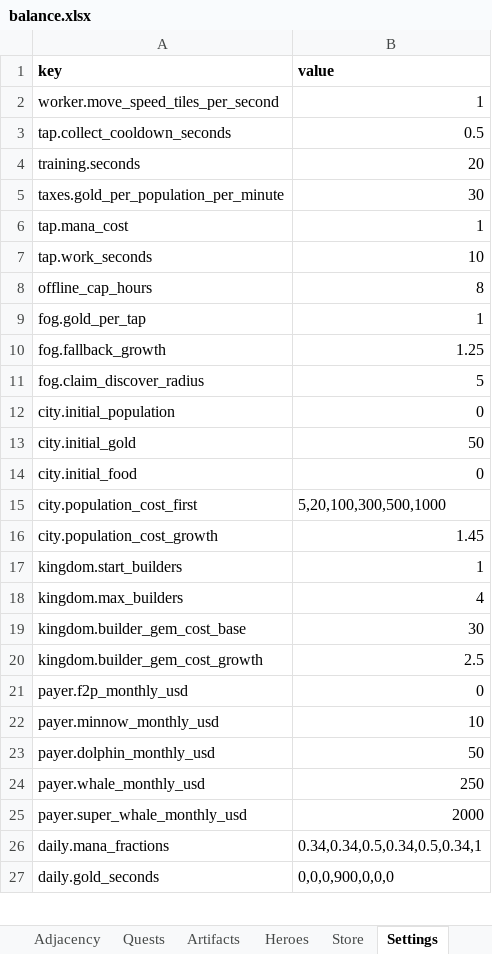
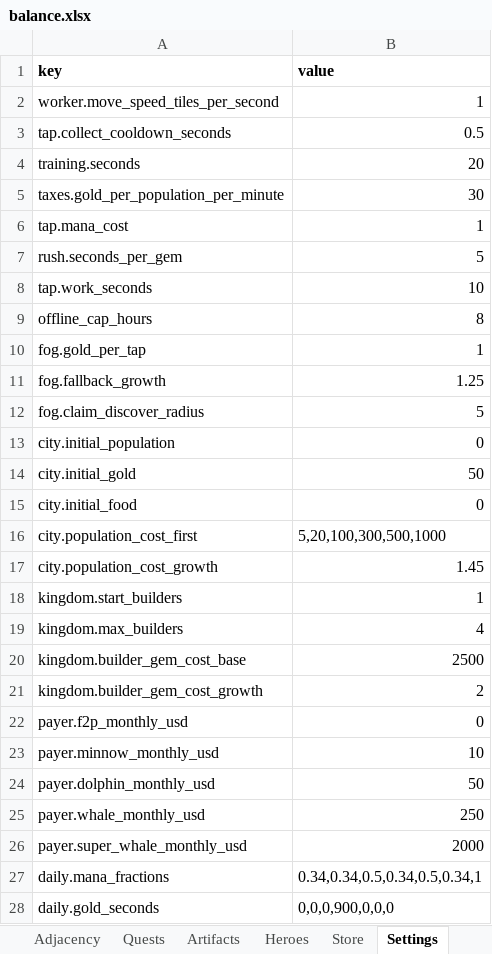
Before and after one commit to LadisCodi/kingdom, an Excel workbook: balance/balance.xlsx, sheet Settings, drawn as a sheet; only a part is shown; values as stored, in another font and other column widths than the file's, no borders; addresses are those after the commit; the diff covers the shown part only; the diff names each change by its address in the sheet, - before the commit and + after, or states it on an @@ line.

```diff
--- a/balance/balance.xlsx (sheet Settings)
+++ b/balance/balance.xlsx (sheet Settings)
+row 7: rush.seconds_per_gem | 5
-B20 (value): 30
+B20 (value): 2500
-B21 (value): 2.5
+B21 (value): 2
```
Also changed, not shown: 1 added row, 1 removed row and 9 edited cells elsewhere in this sheet, sheet Store, sheet Quests, sheet Currencies, 40 other files.
